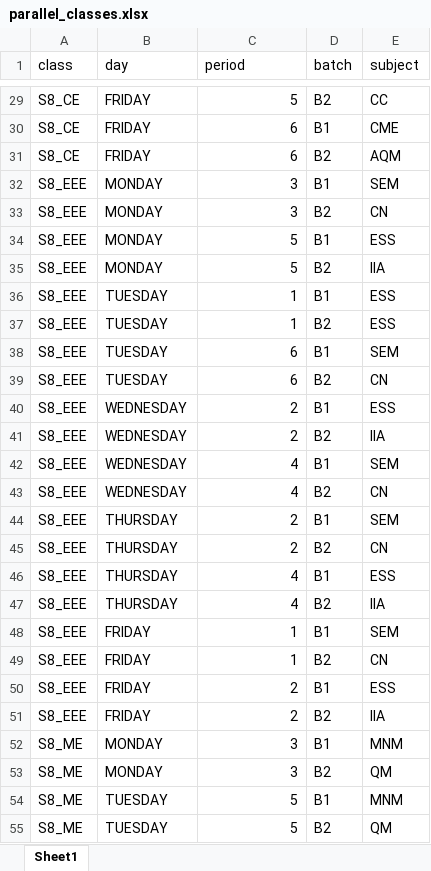
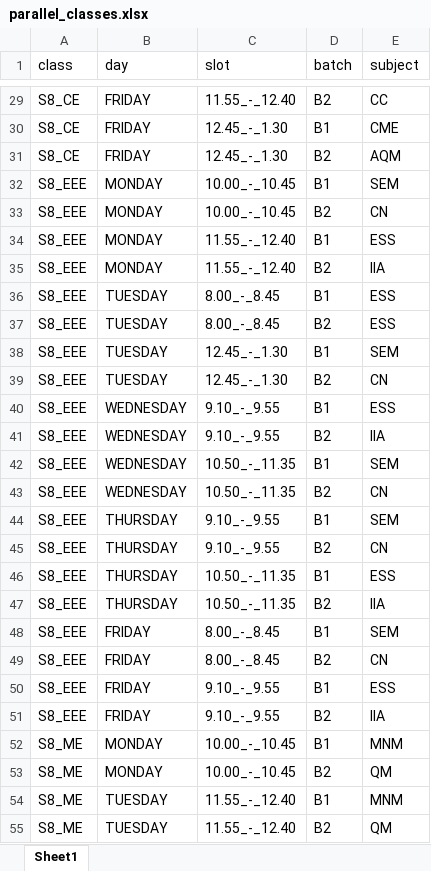
Before and after one commit to AMRITA134/mini_project_float, an Excel workbook: uploads/parallel_classes.xlsx, sheet Sheet1, drawn as a sheet; only a part is shown, gaps mark what is left out; values as stored, in another font and other column widths than the file's, no borders; the diff covers the shown part only; the diff names each change by its address in the sheet, - before the commit and + after, or states it on an @@ line.

```diff
--- a/uploads/parallel_classes.xlsx (sheet Sheet1)
+++ b/uploads/parallel_classes.xlsx (sheet Sheet1)
-C1: period
+C1: slot
-C29 (slot): 5
+C29 (slot): 11.55_-_12.40
-C30:C31 (slot): 6
+C30:C31 (slot): 12.45_-_1.30
-C32:C33 (slot): 3
+C32:C33 (slot): 10.00_-_10.45
-C34:C35 (slot): 5
+C34:C35 (slot): 11.55_-_12.40
-C36:C37 (slot): 1
+C36:C37 (slot): 8.00_-_8.45
-C38:C39 (slot): 6
+C38:C39 (slot): 12.45_-_1.30
-C40:C41 (slot): 2
+C40:C41 (slot): 9.10_-_9.55
-C42:C43 (slot): 4
+C42:C43 (slot): 10.50_-_11.35
-C44:C45 (slot): 2
+C44:C45 (slot): 9.10_-_9.55
-C46:C47 (slot): 4
+C46:C47 (slot): 10.50_-_11.35
-C48:C49 (slot): 1
+C48:C49 (slot): 8.00_-_8.45
-C50:C51 (slot): 2
+C50:C51 (slot): 9.10_-_9.55
-C52:C53 (slot): 3
+C52:C53 (slot): 10.00_-_10.45
-C54:C55 (slot): 5
+C54:C55 (slot): 11.55_-_12.40
```
Also changed, not shown: 59 edited cells elsewhere in this sheet, uploads/class_type.xlsx, uploads/timetables.xlsx, 6 other files.
